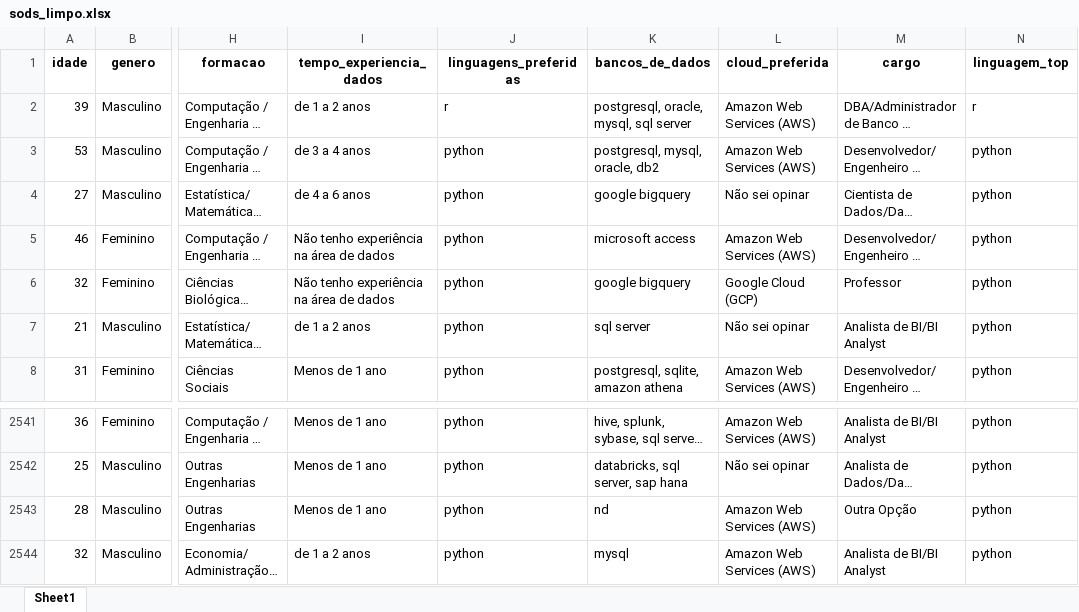
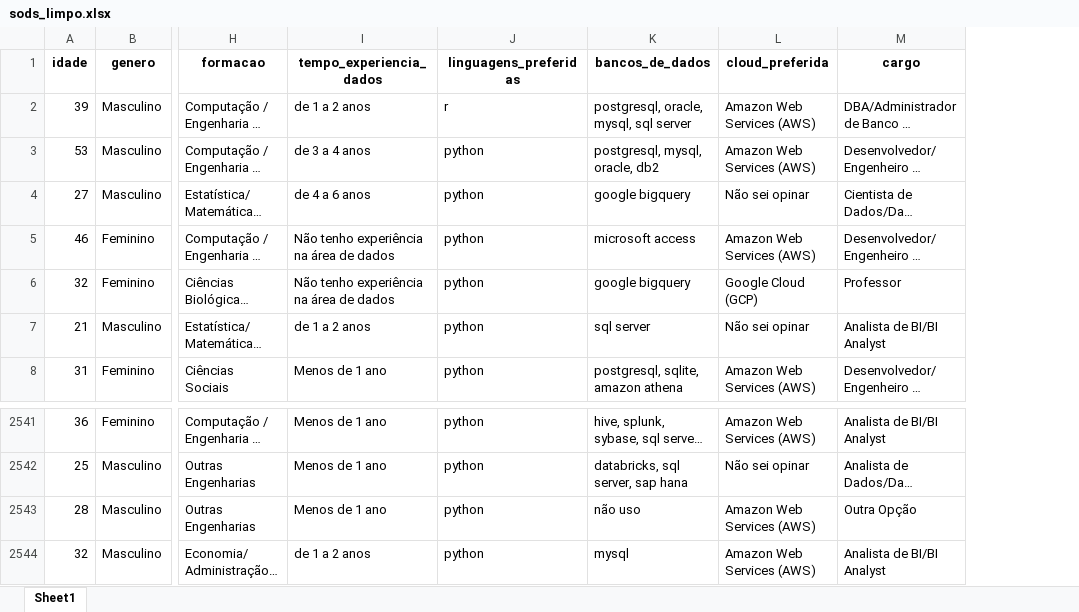
Before and after one commit to vetrz/Modelo-de-Previsao-de-Cargos, an Excel workbook: src/projeto_pd/sods_limpo.xlsx, sheet Sheet1, drawn as a sheet; only a part is shown, gaps mark what is left out; long unchanged cells end in …; values as stored, in another font and other column widths than the file's, no borders; the diff names each change by its address in the sheet, - before the commit and + after, or states it on an @@ line.

Commit message:
corrigindo o tratamento na coluna 'banco de dados' e drop na coluna feita para fazer os graficos

```diff
--- a/src/projeto_pd/sods_limpo.xlsx (sheet Sheet1)
+++ b/src/projeto_pd/sods_limpo.xlsx (sheet Sheet1)
-column N (linguagem_top), rows 2-8: r | python | python | python | python | python | python; rows 2541-2544: all python
-K2543 (bancos_de_dados): nd
+K2543 (bancos_de_dados): não uso
```
Also changed, not shown: 1 other file.
